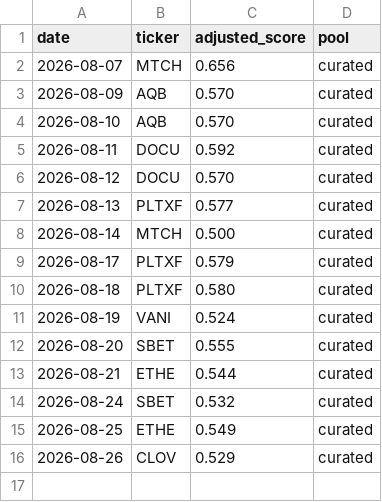
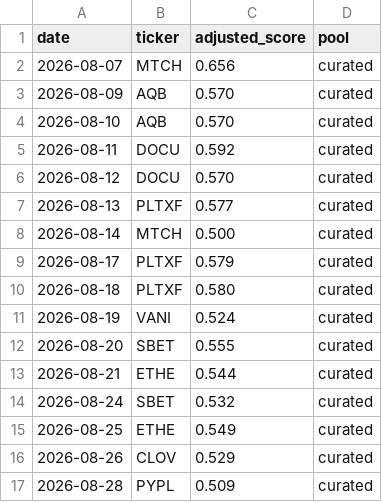
Before and after one commit to cbaduboateng/nicol-calcium-score, a CSV file: portfolio/picks.csv, drawn as a sheet; the diff names each change by its address in the sheet, - before the commit and + after, or states it on an @@ line.

```diff
--- a/portfolio/picks.csv
+++ b/portfolio/picks.csv
+row 17: 2026-08-28 | PYPL | 0.509 | curated
```
